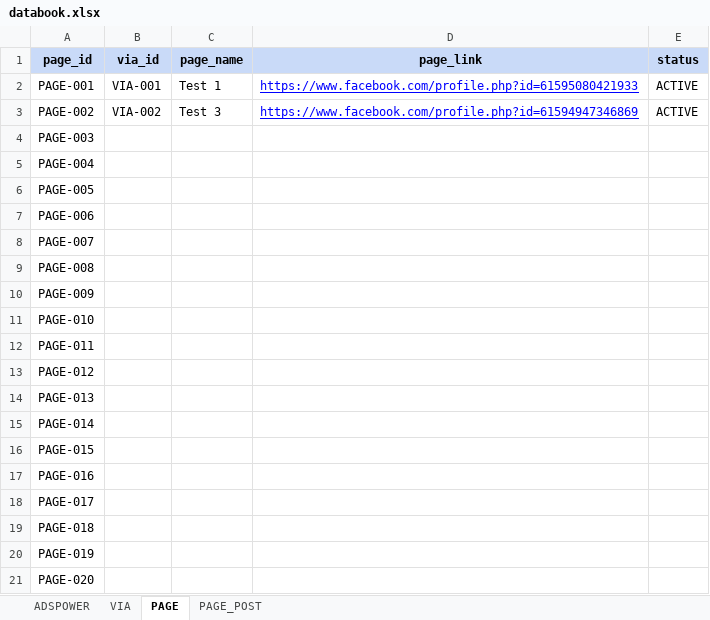
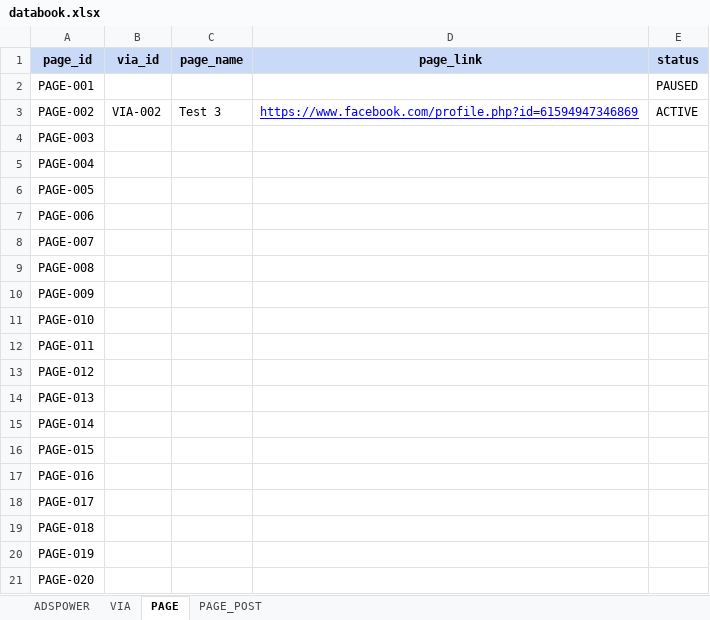
Before and after one commit to HoangTBach/AutoPostTool, an Excel workbook: data/databook.xlsx, sheet PAGE, drawn as a sheet; values as stored, in another font and other column widths than the file's, no borders; the diff names each change by its address in the sheet, - before the commit and + after, or states it on an @@ line.

```diff
--- a/data/databook.xlsx (sheet PAGE)
+++ b/data/databook.xlsx (sheet PAGE)
-B2 (via_id): VIA-001
+B2 (via_id): (empty)
-C2 (page_name): Test 1
+C2 (page_name): (empty)
-D2 (page_link): https://www.facebook.com/profile.php?id=61595080421933
+D2 (page_link): (empty)
-E2 (status): ACTIVE
+E2 (status): PAUSED
```
Also changed, not shown: sheet PAGE_POST, 6 other files.
